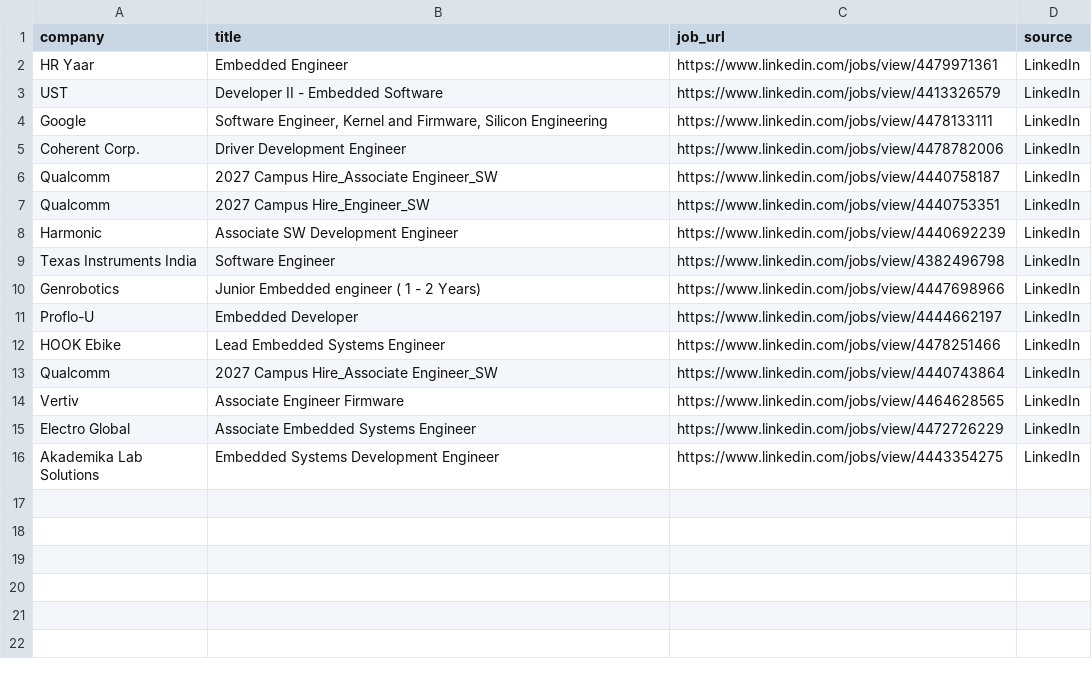
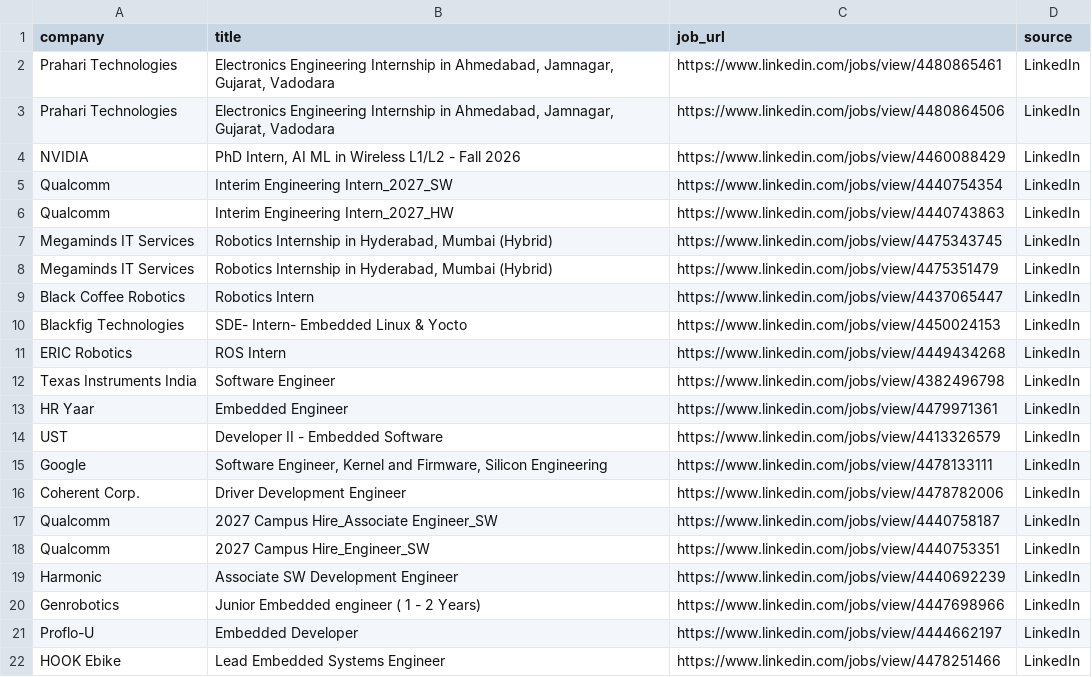
Before and after one commit to ashu304-ops/jobtracking, a CSV file: applications/jobs_database.csv, drawn as a sheet; only a part is shown; the shorter side is filled out with more unchanged rows.

```diff
--- a/applications/jobs_database.csv
+++ b/applications/jobs_database.csv
@@ -1,2 +1,13 @@
 company,title,job_url,source
+Prahari Technologies,"Electronics Engineering Internship in Ahmedabad, Jamnagar, Gujarat, Vadodara",https://www.linkedin.com/jobs/view/4480865461,LinkedIn
+Prahari Technologies,"Electronics Engineering Internship in Ahmedabad, Jamnagar, Gujarat, Vadodara",https://www.linkedin.com/jobs/view/4480864506,LinkedIn
+NVIDIA,"PhD Intern, AI ML in Wireless L1/L2 - Fall 2026",https://www.linkedin.com/jobs/view/4460088429,LinkedIn
+Qualcomm,Interim Engineering Intern_2027_SW,https://www.linkedin.com/jobs/view/4440754354,LinkedIn
+Qualcomm,Interim Engineering Intern_2027_HW,https://www.linkedin.com/jobs/view/4440743863,LinkedIn
+Megaminds IT Services,"Robotics Internship in Hyderabad, Mumbai (Hybrid)",https://www.linkedin.com/jobs/view/4475343745,LinkedIn
+Megaminds IT Services,"Robotics Internship in Hyderabad, Mumbai (Hybrid)",https://www.linkedin.com/jobs/view/4475351479,LinkedIn
+Black Coffee Robotics,Robotics Intern,https://www.linkedin.com/jobs/view/4437065447,LinkedIn
+Blackfig Technologies,SDE- Intern- Embedded Linux & Yocto,https://www.linkedin.com/jobs/view/4450024153,LinkedIn
+ERIC Robotics,ROS Intern,https://www.linkedin.com/jobs/view/4449434268,LinkedIn
+Texas Instruments India,Software Engineer,https://www.linkedin.com/jobs/view/4382496798,LinkedIn
 HR Yaar,Embedded Engineer,https://www.linkedin.com/jobs/view/4479971361,LinkedIn
@@ -8,3 +19,2 @@ Qualcomm,2027 Campus Hire_Engineer_SW,https://www.linkedin.com/jobs/view/4440753
 Harmonic,Associate SW Development Engineer,https://www.linkedin.com/jobs/view/4440692239,LinkedIn
-Texas Instruments India,Software Engineer,https://www.linkedin.com/jobs/view/4382496798,LinkedIn
 Genrobotics,Junior Embedded engineer ( 1 - 2 Years),https://www.linkedin.com/jobs/view/4447698966,LinkedIn
```
